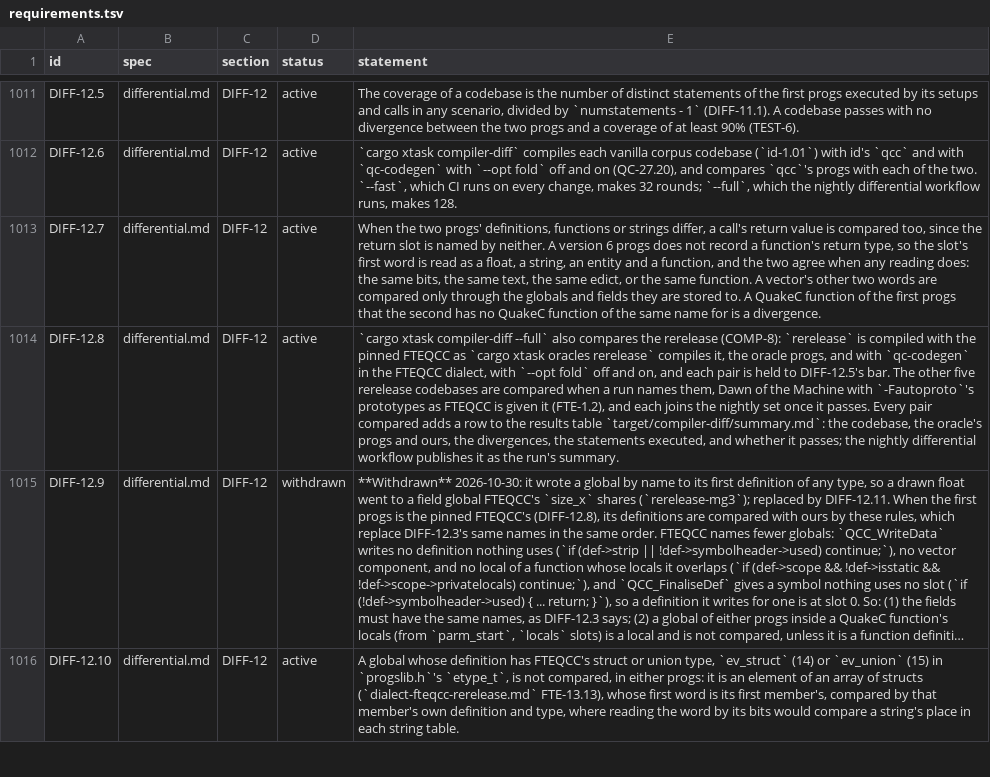
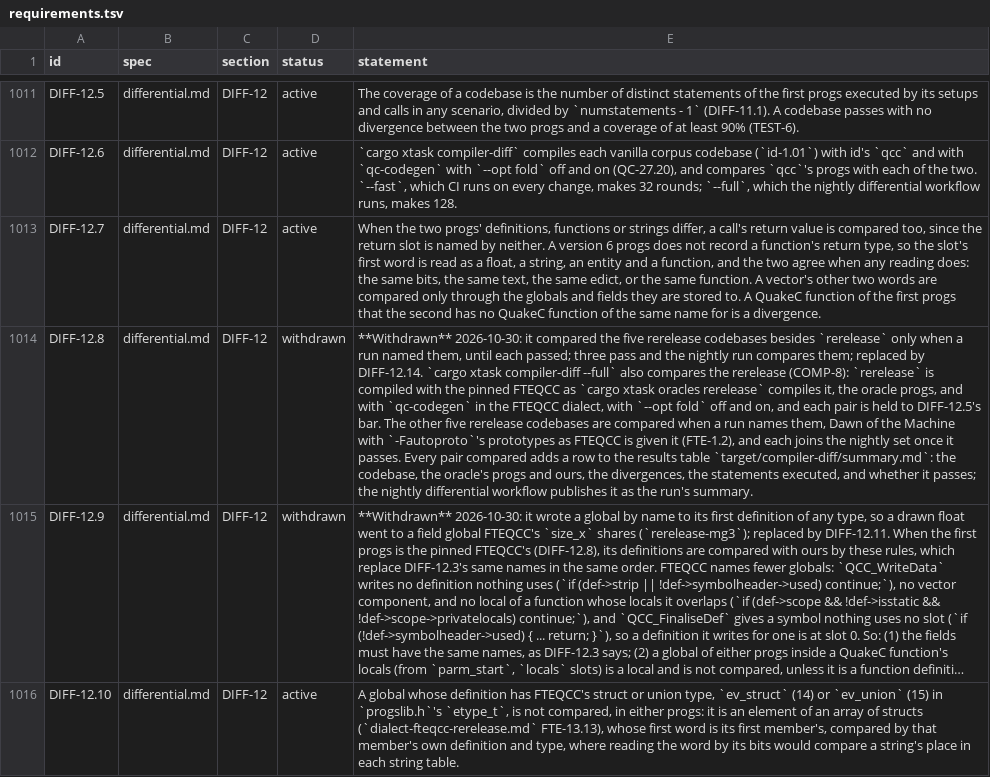
Before and after one commit to quakecstudio/editor, a TSV file: docs/spec/requirements.tsv, drawn as a sheet; only a part is shown, gaps mark what is left out; long unchanged cells end in …; the diff covers the shown part only; the diff names each change by its address in the sheet, - before the commit and + after, or states it on an @@ line.

Commit message:
test(differential): draw self from a function's own edicts and add a CTF world
Four rerelease codebases now pass DIFF-12.5 and join the nightly set; rogue and ctf, with no divergence, stay named until their calls reach 90% of statements.

```diff
--- a/docs/spec/requirements.tsv
+++ b/docs/spec/requirements.tsv
-D1014 (status): active
+D1014 (status): withdrawn
-E1014 (statement): `cargo xtask…
+E1014 (statement): **Withdrawn** 2026-10-30: it compared the five rerelease codebases besides `rerelease` only when a run named them, until each passed; three pass and the nightly run compares them; replaced by DIFF-12.14. `cargo xtask…
```
Also changed, not shown: 2 added rows and 1 edited cell elsewhere in this file, 10 other files.
